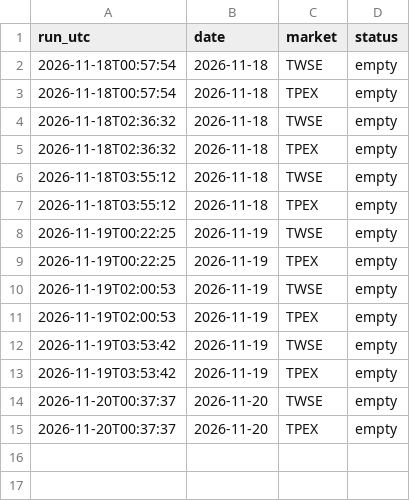
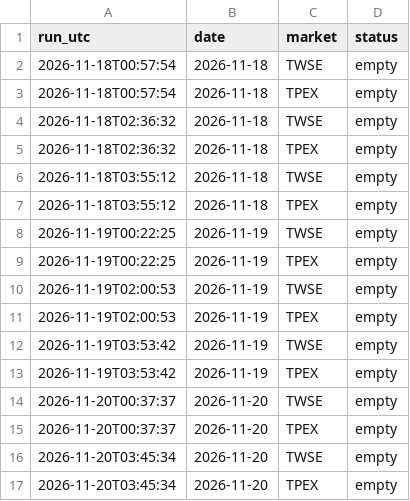
Before and after one commit to DingTingdong/surge-data, a CSV file: data/fetch_log.csv, drawn as a sheet.

```diff
--- a/data/fetch_log.csv
+++ b/data/fetch_log.csv
@@ -15 +15,3 @@ run_utc,date,market,status
 2026-11-20T00:37:37,2026-11-20,TPEX,empty
+2026-11-20T03:45:34,2026-11-20,TWSE,empty
+2026-11-20T03:45:34,2026-11-20,TPEX,empty
```
Also changed, not shown: 1 other file.
